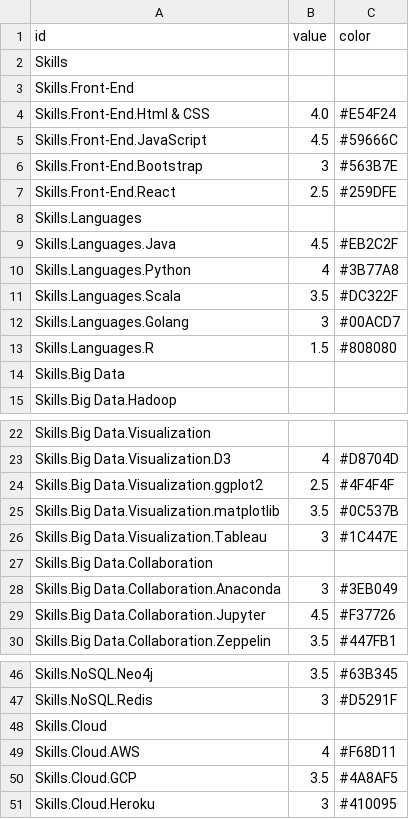
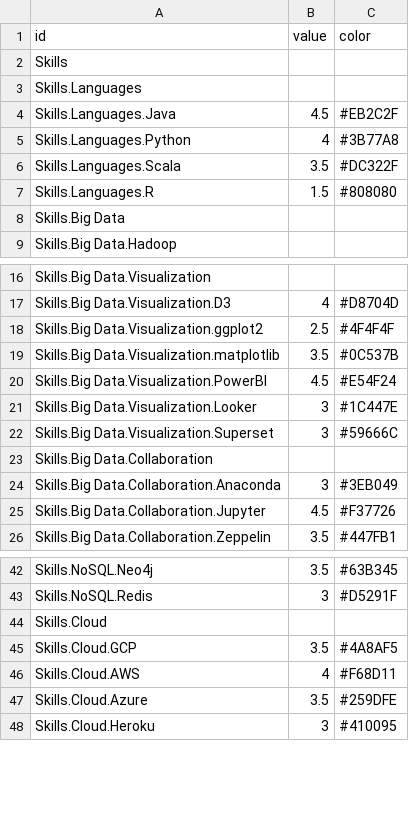
Before and after one commit to feeliks-ahumada/feeliks-ahumada.github.io, a CSV file: assets/profile.csv, drawn as a sheet; only a part is shown, gaps mark what is left out.

Commit message:
updating skills and abt section

```diff
--- a/assets/profile.csv
+++ b/assets/profile.csv
@@ -2,7 +2,2 @@ id,value,color
 Skills,
-Skills.Front-End,
-Skills.Front-End.Html & CSS,4.0,#E54F24
-Skills.Front-End.JavaScript,4.5,#59666C
-Skills.Front-End.Bootstrap,3,#563B7E
-Skills.Front-End.React,2.5,#259DFE
 Skills.Languages,
@@ -11,3 +6,2 @@ Skills.Languages.Python,4,#3B77A8
 Skills.Languages.Scala,3.5,#DC322F
-Skills.Languages.Golang,3,#00ACD7
 Skills.Languages.R,1.5,#808080
@@ -25,3 +19,5 @@ Skills.Big Data.Visualization.ggplot2,2.5,#4F4F4F
 Skills.Big Data.Visualization.matplotlib,3.5,#0C537B
-Skills.Big Data.Visualization.Tableau,3,#1C447E
+Skills.Big Data.Visualization.PowerBI,4.5,#E54F24
+Skills.Big Data.Visualization.Looker,3,#1C447E
+Skills.Big Data.Visualization.Superset,3,#59666C
 Skills.Big Data.Collaboration,
@@ -48,4 +44,5 @@ Skills.NoSQL.Redis,3,#D5291F
 Skills.Cloud,
+Skills.Cloud.GCP,3.5,#4A8AF5
 Skills.Cloud.AWS,4,#F68D11
-Skills.Cloud.GCP,3.5,#4A8AF5
+Skills.Cloud.Azure,3.5,#259DFE
 Skills.Cloud.Heroku,3,#410095
```
Also changed, not shown: 2 other files.
